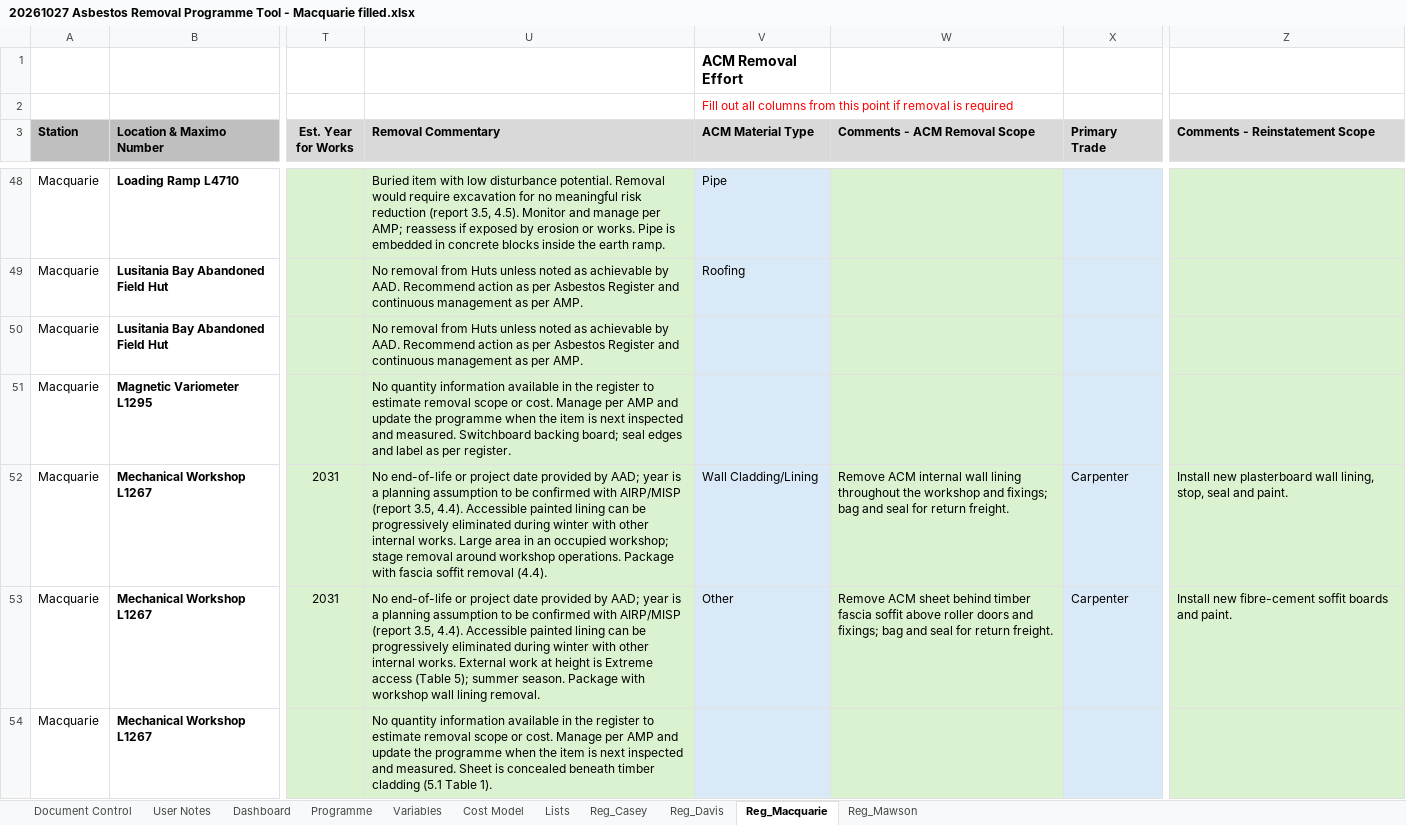
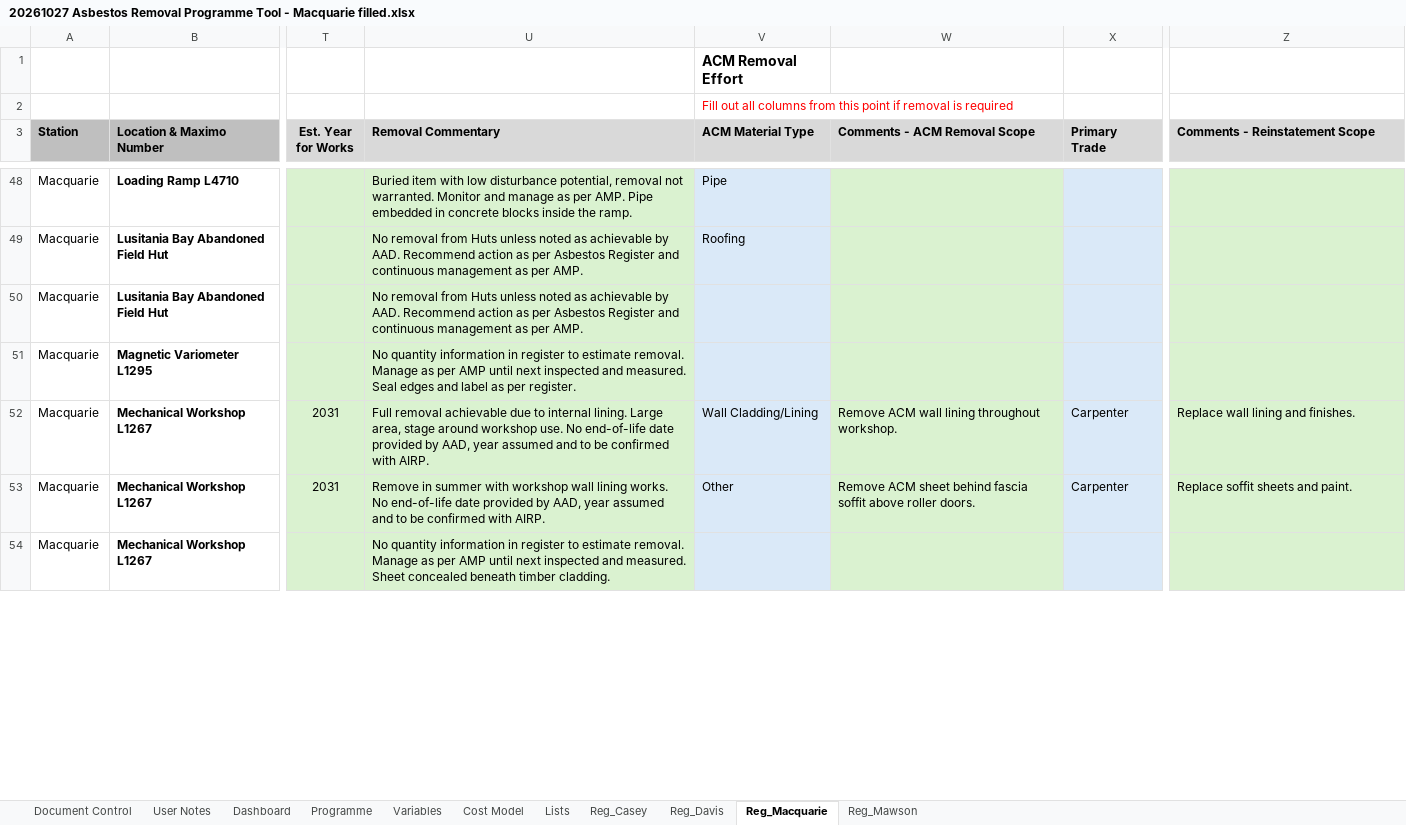
Before and after one commit to KavGoat/Test, an Excel workbook: 20261027 Asbestos Removal Programme Tool - Macquarie filled.xlsx, sheet Reg_Macquarie, drawn as a sheet; only a part is shown, gaps mark what is left out; values as stored, in another font and other column widths than the file's, no borders; table styles not drawn; the diff covers the shown part only; the diff names each change by its address in the sheet, - before the commit and + after, or states it on an @@ line.

```diff
--- a/20261027 Asbestos Removal Programme Tool - Macquarie filled.xlsx (sheet Reg_Macquarie)
+++ b/20261027 Asbestos Removal Programme Tool - Macquarie filled.xlsx (sheet Reg_Macquarie)
-U48 (Removal Commentary): …low disturbance potential. Removal would require excavation for no meaningful risk reduction (report 3.5, 4.5). Monitor and manage per AMP; reassess if exposed by erosion or works. Pipe is embedded in concrete blocks inside the earth ramp.
+U48 (Removal Commentary): …low disturbance potential, removal not warranted. Monitor and manage as per AMP. Pipe embedded in concrete blocks inside the ramp.
-U51 (Removal Commentary): …quantity information available in the register to estimate removal scope or cost. Manage per AMP and update the programme when the item is next inspected and measured. Switchboard backing board; seal edges and…
+U51 (Removal Commentary): …quantity information in register to estimate removal. Manage as per AMP until next inspected and measured. Seal edges and…
-U52 (Removal Commentary): No end-of-life or project date provided by AAD; year is a planning assumption to be confirmed with AIRP/MISP (report 3.5, 4.4). Accessible painted lining can be progressively eliminated during winter with other internal works. Large area in an occupied workshop; stage removal around workshop operations. Package with fascia soffit removal (4.4).
+U52 (Removal Commentary): Full removal achievable due to internal lining. Large area, stage around workshop use. No end-of-life date provided by AAD, year assumed and to be confirmed with AIRP.
-W52 (Comments - ACM Removal Scope): Remove ACM internal wall lining throughout the workshop and fixings; bag and seal for return freight.
+W52 (Comments - ACM Removal Scope): Remove ACM wall lining throughout workshop.
-Z52 (Comments - Reinstatement Scope): Install new plasterboard wall lining, stop, seal and paint.
+Z52 (Comments - Reinstatement Scope): Replace wall lining and finishes.
-U53 (Removal Commentary): No end-of-life or project date provided by AAD; year is a planning assumption to be confirmed with AIRP/MISP (report 3.5, 4.4). Accessible painted lining can be progressively eliminated during winter with other internal works. External work at height is Extreme access (Table 5); summer season. Package with workshop wall lining removal.
+U53 (Removal Commentary): Remove in summer with workshop wall lining works. No end-of-life date provided by AAD, year assumed and to be confirmed with AIRP.
-W53 (Comments - ACM Removal Scope): …sheet behind timber fascia soffit above roller doors and fixings; bag and seal for return freight.
+W53 (Comments - ACM Removal Scope): …sheet behind fascia soffit above roller doors.
-Z53 (Comments - Reinstatement Scope): Install new fibre-cement soffit boards and paint.
+Z53 (Comments - Reinstatement Scope): Replace soffit sheets and paint.
-U54 (Removal Commentary): …quantity information available in the register to estimate removal scope or cost. Manage per AMP and update the programme when the item is next inspected and measured. Sheet is concealed beneath timber cladding (5.1 Table 1).
+U54 (Removal Commentary): …quantity information in register to estimate removal. Manage as per AMP until next inspected and measured. Sheet concealed beneath timber cladding.
```
Also changed, not shown: 96 edited cells elsewhere in this sheet, 2 other files.
